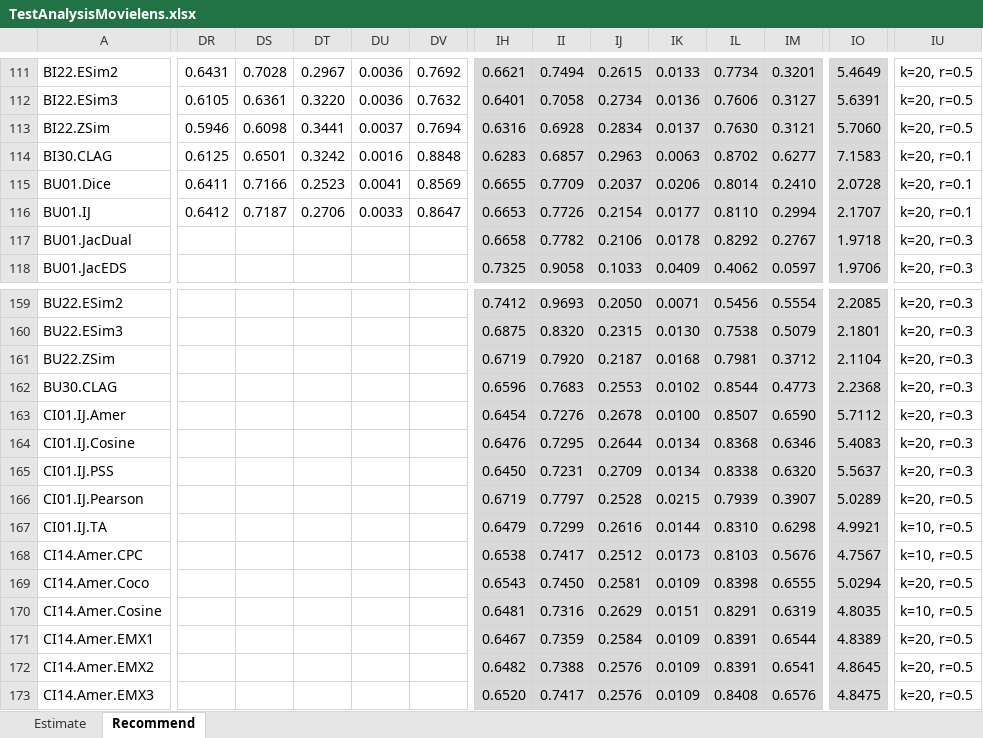
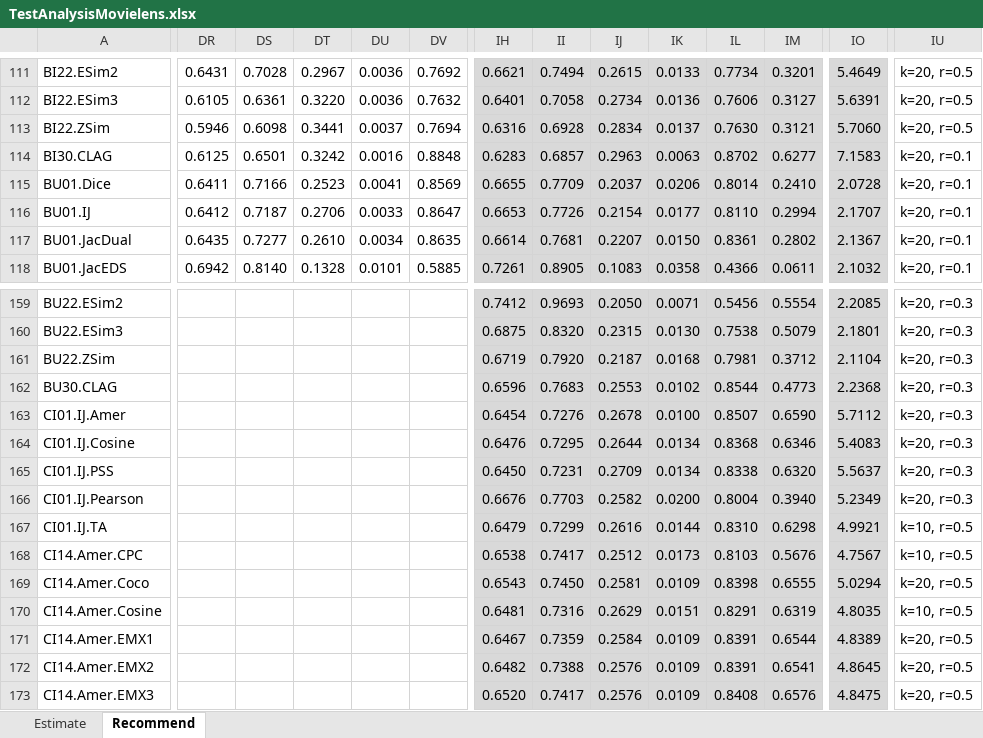
Before and after one commit to locnguyenacademic/sim, an Excel workbook: 4_testing/neighborcf/movielens/2022.05.19-big/TestAnalysisMovielens.xlsx, sheet Recommend, drawn as a sheet; only a part is shown, gaps mark what is left out; values as stored, in another font and other column widths than the file's, no borders; the diff covers the shown part only; the diff names each change by its address in the sheet, - before the commit and + after, or states it on an @@ line.

```diff
--- a/4_testing/neighborcf/movielens/2022.05.19-big/TestAnalysisMovielens.xlsx (sheet Recommend)
+++ b/4_testing/neighborcf/movielens/2022.05.19-big/TestAnalysisMovielens.xlsx (sheet Recommend)
-DR117: (empty)
+DR117: 0.6435
-DS117: (empty)
+DS117: 0.7277
-DT117: (empty)
+DT117: 0.2610
-DU117: (empty)
+DU117: 0.0034
-DV117: (empty)
+DV117: 0.8635
-IH117: 0.6658
+IH117: 0.6614
-II117: 0.7782
+II117: 0.7681
-IJ117: 0.2106
+IJ117: 0.2207
-IK117: 0.0178
+IK117: 0.0150
-IL117: 0.8292
+IL117: 0.8361
-IM117: 0.2767
+IM117: 0.2802
-IO117: 1.9718
+IO117: 2.1367
-IU117:IU118: k=20, r=0.3
+IU117:IU118: k=20, r=0.1
-DR118: (empty)
+DR118: 0.6942
-DS118: (empty)
+DS118: 0.8140
-DT118: (empty)
+DT118: 0.1328
-DU118: (empty)
+DU118: 0.0101
-DV118: (empty)
+DV118: 0.5885
-IH118: 0.7325
+IH118: 0.7261
-II118: 0.9058
+II118: 0.8905
-IJ118: 0.1033
+IJ118: 0.1083
-IK118: 0.0409
+IK118: 0.0358
-IL118: 0.4062
+IL118: 0.4366
-IM118: 0.0597
+IM118: 0.0611
-IO118: 1.9706
+IO118: 2.1032
-IH166: 0.6719
+IH166: 0.6676
-II166: 0.7797
+II166: 0.7703
-IJ166: 0.2528
+IJ166: 0.2582
-IK166: 0.0215
+IK166: 0.0200
-IL166: 0.7939
+IL166: 0.8004
-IM166: 0.3907
+IM166: 0.3940
-IO166: 5.0289
+IO166: 5.2349
-IU166: k=20, r=0.5
+IU166: k=20, r=0.3
```
Also changed, not shown: 140 edited cells and cell formats elsewhere in this sheet, sheet Estimate, 4_testing/neighborcf/filmtrust/2022.05.19-big/TestAnalysisFilmTrust.xlsx, 3 other files.
